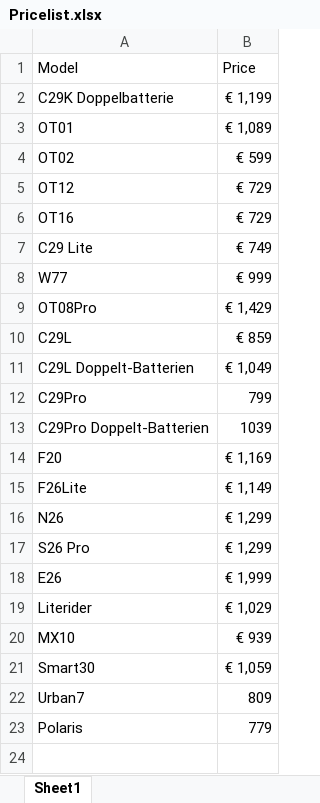
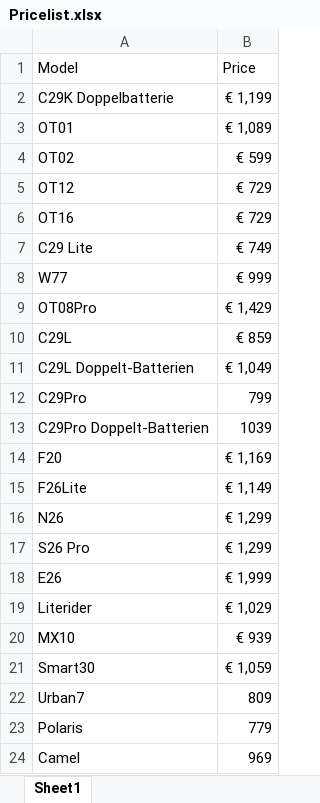
Before and after one commit to Jafarpisheh/exc-site, an Excel workbook: products/Pricelist.xlsx, sheet Sheet1, drawn as a sheet; values as stored, in another font and other column widths than the file's, no borders; the diff names each change by its address in the sheet, - before the commit and + after, or states it on an @@ line.

Commit message:
camel

```diff
--- a/products/Pricelist.xlsx (sheet Sheet1)
+++ b/products/Pricelist.xlsx (sheet Sheet1)
+row 24: Camel | 969
```
Also changed, not shown: 13 other files.
